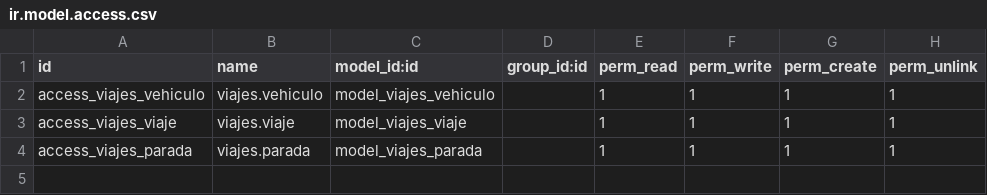
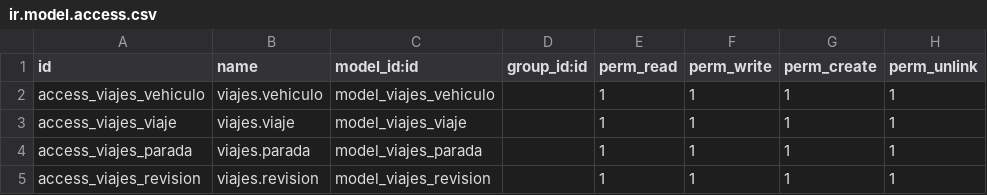
Before and after one commit to kant003/odooViajes2025, a CSV file: security/ir.model.access.csv, drawn as a sheet.

Commit message:
revisiones

```diff
--- a/security/ir.model.access.csv
+++ b/security/ir.model.access.csv
@@ -4 +4,2 @@ access_viajes_viaje,viajes.viaje,model_viajes_viaje,,1,1,1,1
 access_viajes_parada,viajes.parada,model_viajes_parada,,1,1,1,1
+access_viajes_revision,viajes.revision,model_viajes_revision,,1,1,1,1
```
Also changed, not shown: 10 other files.
